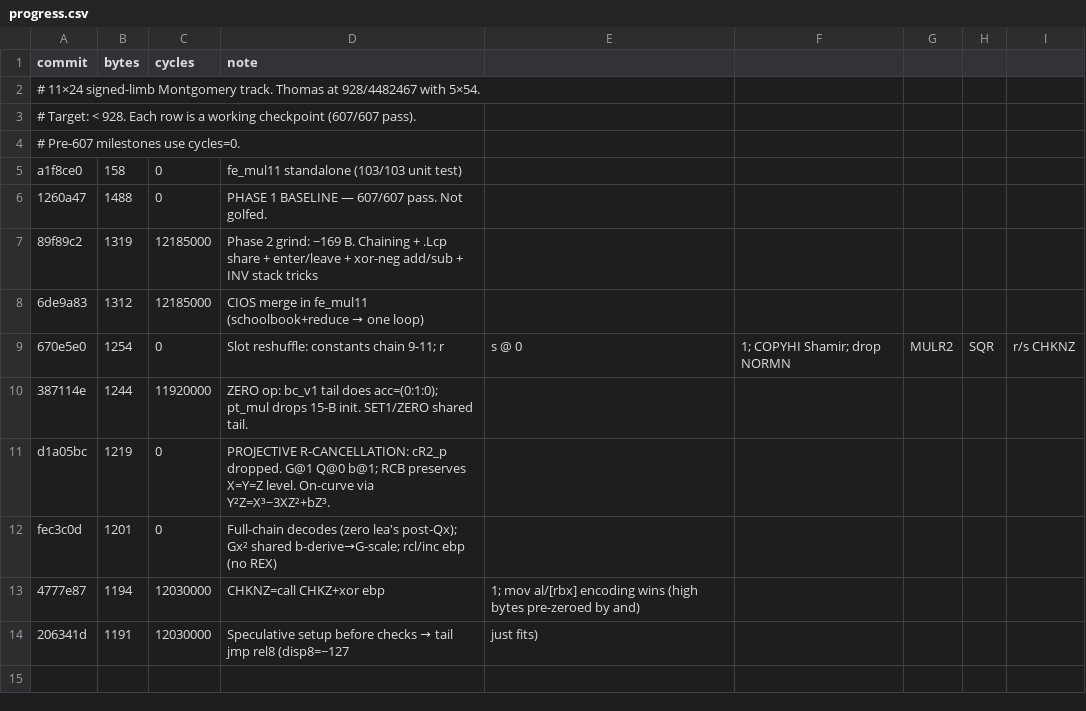
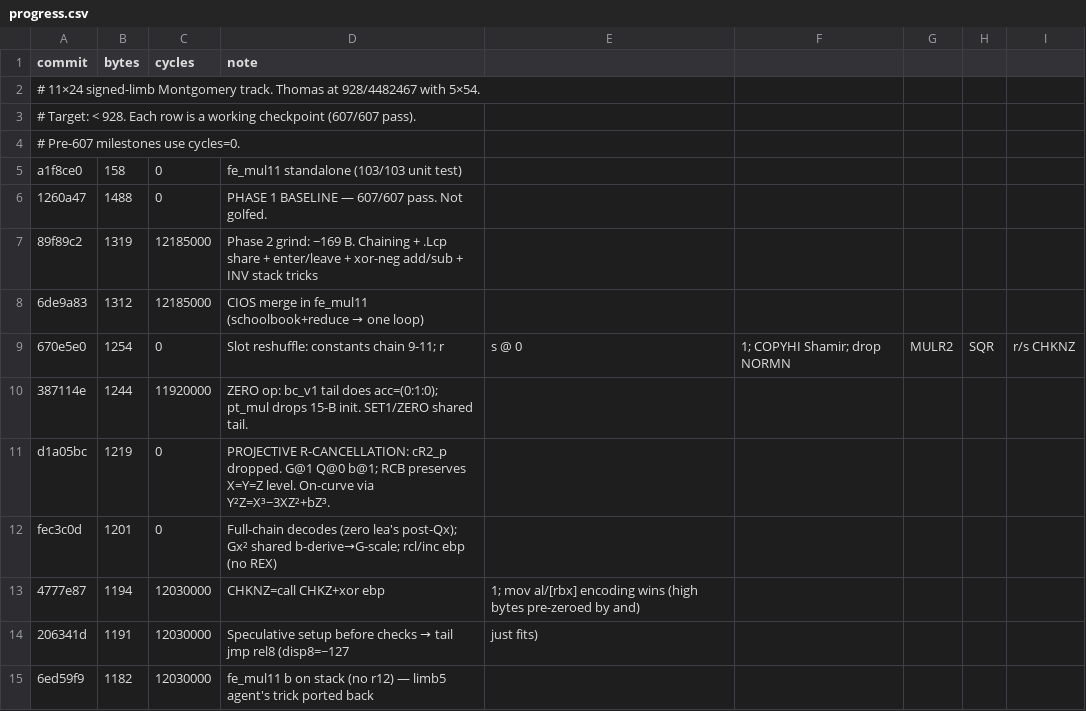
Before and after one commit to sweis/pornin-test, a CSV file: limb11/progress.csv, drawn as a sheet.

Commit message:
progress + chart: limb11 @ 1182

```diff
--- a/limb11/progress.csv
+++ b/limb11/progress.csv
@@ -14 +14,2 @@ fec3c0d,1201,0,Full-chain decodes (zero lea's post-Qx); Gx² shared b-derive→G
 206341d,1191,12030000,Speculative setup before checks → tail jmp rel8 (disp8=−127, just fits)
+6ed59f9,1182,12030000,fe_mul11 b on stack (no r12) — limb5 agent's trick ported back
```
Also changed, not shown: 1 other file.
